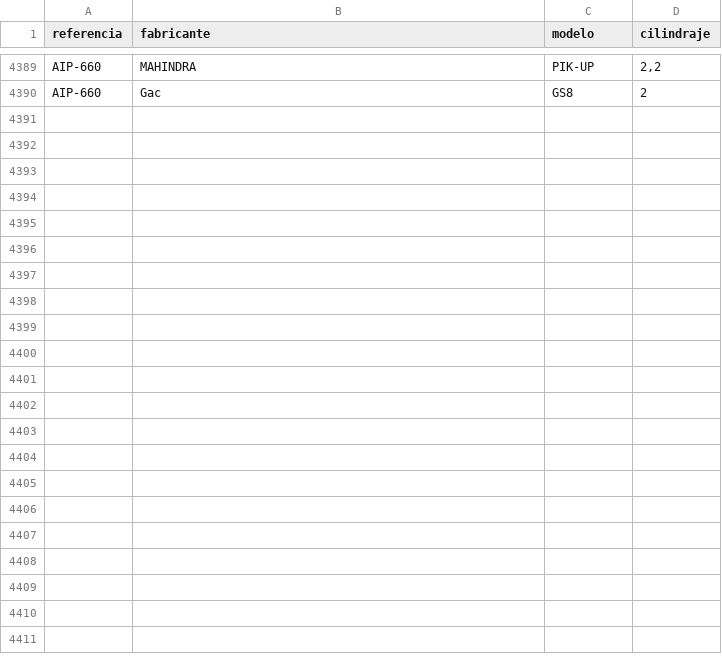
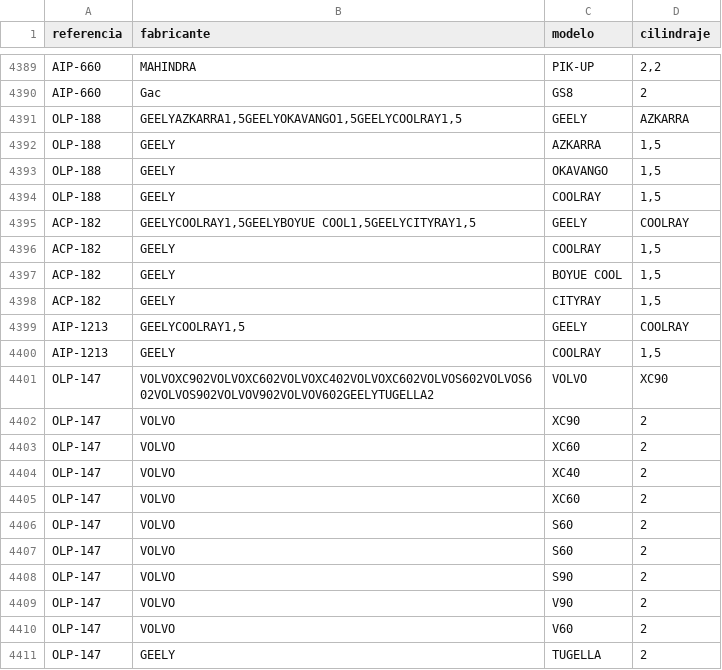
Before and after one commit to mimoralesga/premium_filters_scrapper, a CSV file: aplicaciones.csv, drawn as a sheet; only a part is shown, gaps mark what is left out.

```diff
--- a/aplicaciones.csv
+++ b/aplicaciones.csv
@@ -4390 +4390,22 @@ AIP-660,MAHINDRA,PIK-UP,"2,2"
 AIP-660,Gac,GS8,2
+OLP-188,"GEELYAZKARRA1,5GEELYOKAVANGO1,5GEELYCOOLRAY1,5",GEELY,AZKARRA
+OLP-188,GEELY,AZKARRA,"1,5"
+OLP-188,GEELY,OKAVANGO,"1,5"
+OLP-188,GEELY,COOLRAY,"1,5"
+ACP-182,"GEELYCOOLRAY1,5GEELYBOYUE COOL1,5GEELYCITYRAY1,5",GEELY,COOLRAY
+ACP-182,GEELY,COOLRAY,"1,5"
+ACP-182,GEELY,BOYUE COOL,"1,5"
+ACP-182,GEELY,CITYRAY,"1,5"
+AIP-1213,"GEELYCOOLRAY1,5",GEELY,COOLRAY
+AIP-1213,GEELY,COOLRAY,"1,5"
+OLP-147,VOLVOXC902VOLVOXC602VOLVOXC402VOLVOXC602VOLVOS602VOLVOS602VOLVOS902VOLVOV902VOLVOV602GEELYTUGELLA2,VOLVO,XC90
+OLP-147,VOLVO,XC90,2
+OLP-147,VOLVO,XC60,2
+OLP-147,VOLVO,XC40,2
+OLP-147,VOLVO,XC60,2
+OLP-147,VOLVO,S60,2
+OLP-147,VOLVO,S60,2
+OLP-147,VOLVO,S90,2
+OLP-147,VOLVO,V90,2
+OLP-147,VOLVO,V60,2
+OLP-147,GEELY,TUGELLA,2
```
Also changed, not shown: equivalencias.csv, 2 other files.
